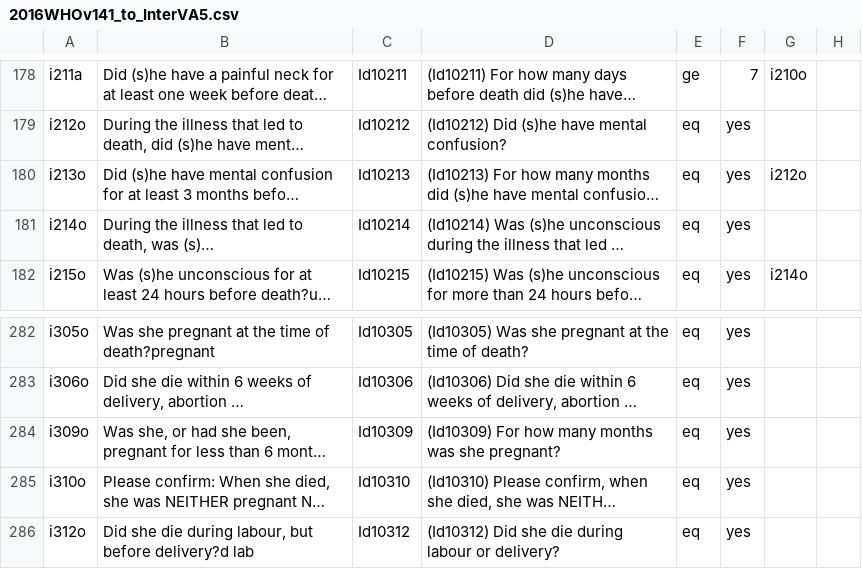
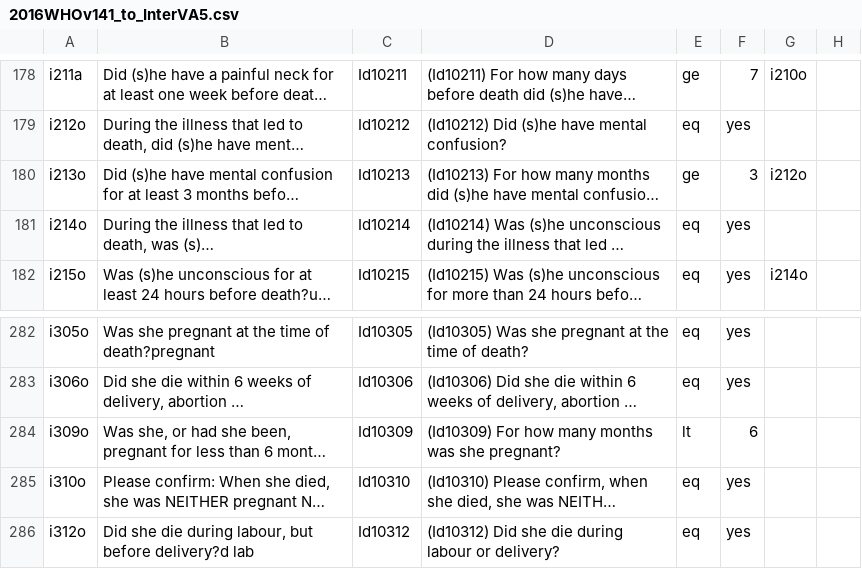
Before and after one commit to verbal-autopsy-software/pyCrossVA, a CSV file: pycrossva/resources/mapping_configuration_files/2016WHOv141_to_InterVA5.csv, drawn as a sheet; only a part is shown, gaps mark what is left out; long unchanged cells end in …; the diff names each change by its address in the sheet, - before the commit and + after, or states it on an @@ line.

Commit message:
bug fix in 2016 mapping to InterVA5 and InSilicoVA (Id10213 & Id10309); updated release; switching solely to setuptools with pyproject.toml

```diff
--- a/pycrossva/resources/mapping_configuration_files/2016WHOv141_to_InterVA5.csv
+++ b/pycrossva/resources/mapping_configuration_files/2016WHOv141_to_InterVA5.csv
-E180: eq
+E180: ge
-F180: yes
+F180: 3
-E284: eq
+E284: lt
-F284: yes
+F284: 6
```
Also changed, not shown: pycrossva/resources/mapping_configuration_files/2016WHOv151_to_InSilicoVA.csv, pycrossva/resources/mapping_configuration_files/2016WHOv151_to_InterVA5.csv, 6 other files.
